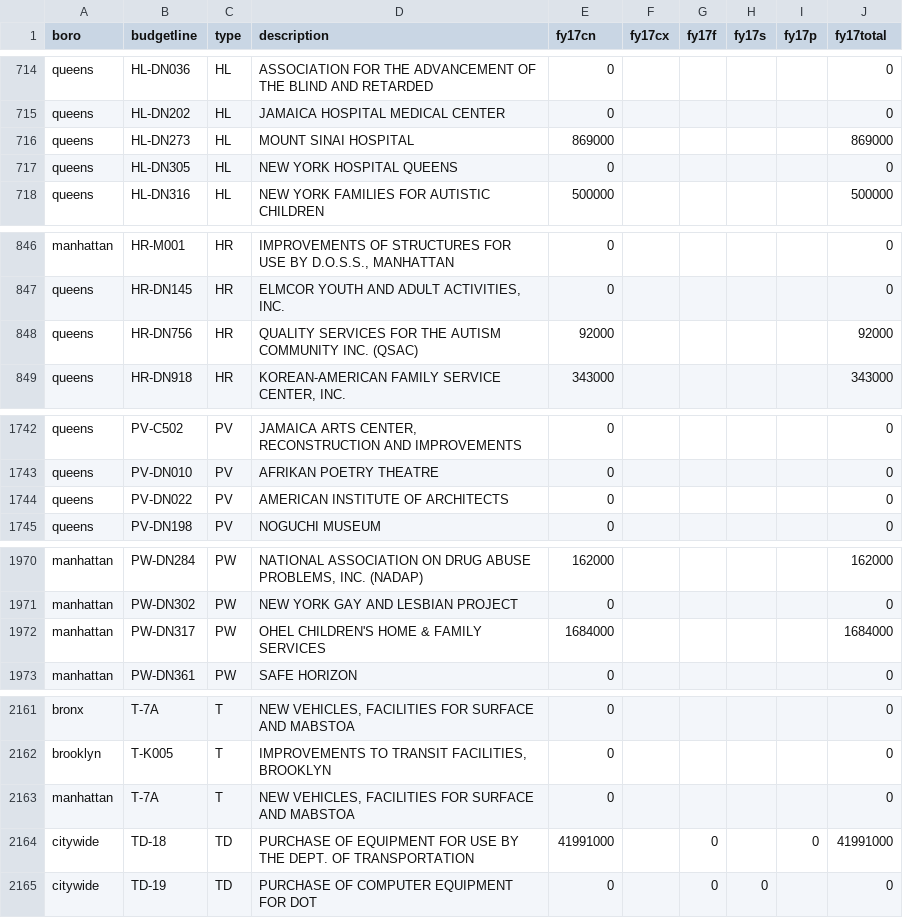
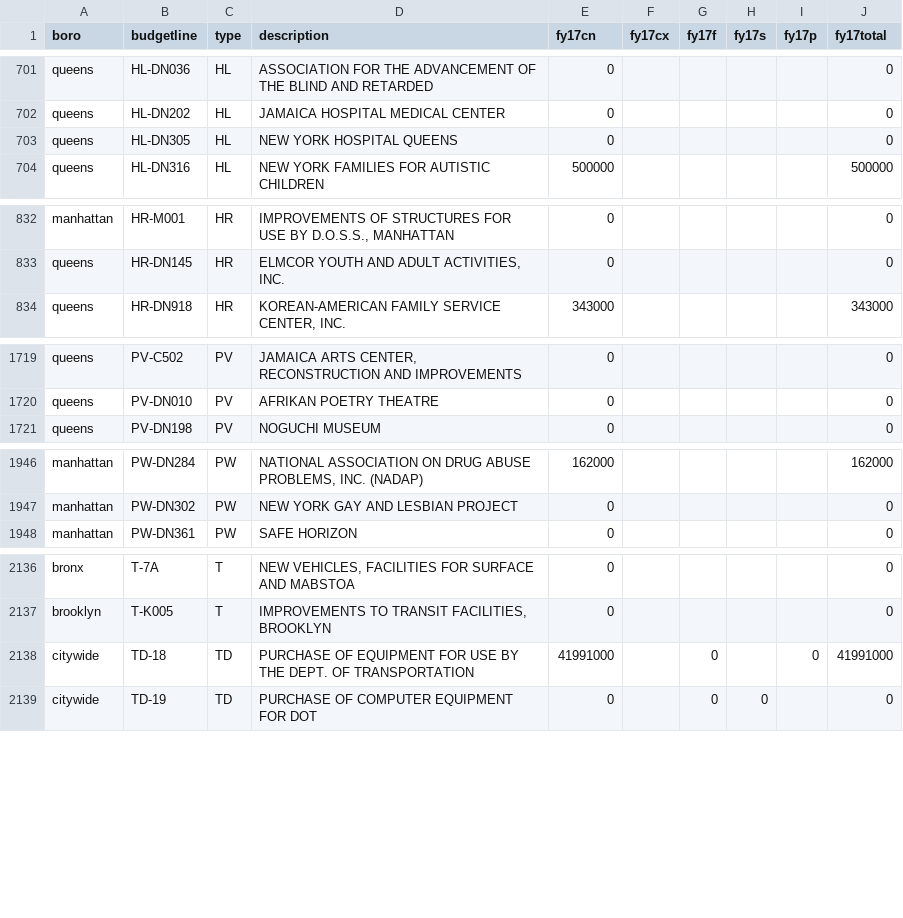
Before and after one commit to chriswhong/capital-budget-scrape-old, a CSV file: data/fy17capitalbudget.csv, drawn as a sheet; only a part is shown, gaps mark what is left out; the diff covers the shown part only; the diff names each change by its address in the sheet, - before the commit and + after, or states it on an @@ line.

```diff
--- a/data/fy17capitalbudget.csv
+++ b/data/fy17capitalbudget.csv
-row 716: queens | HL-DN273 | HL | MOUNT SINAI HOSPITAL | 869000 |  |  |  |  | 869000
-row 848: queens | HR-DN756 | HR | QUALITY SERVICES FOR THE AUTISM COMMUNITY INC. (QSAC) | 92000 |  |  |  |  | 92000
-row 1744: queens | PV-DN022 | PV | AMERICAN INSTITUTE OF ARCHITECTS | 0 |  |  |  |  | 0
-row 1972: manhattan | PW-DN317 | PW | OHEL CHILDREN'S HOME & FAMILY SERVICES | 1684000 |  |  |  |  | 1684000
-row 2163: manhattan | T-7A | T | NEW VEHICLES, FACILITIES FOR SURFACE AND MABSTOA | 0 |  |  |  |  | 0
```
Also changed, not shown: 21 removed rows and 2 edited cells elsewhere in this file, 2 other files.
